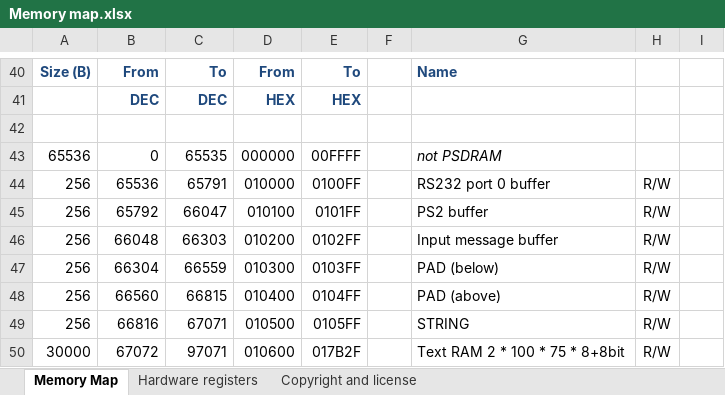
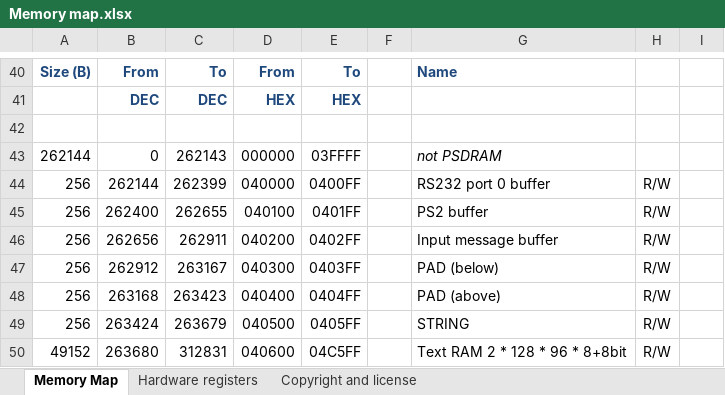
Before and after one commit to Anding/N.I.G.E.-Machine, an Excel workbook: Resources/Memory map.xlsx, sheet Memory Map, drawn as a sheet; only a part is shown, gaps mark what is left out; values as stored, in another font and other column widths than the file's, no borders; removed rows and columns are numbered as before the commit, all else as after; the diff covers the shown part only; the diff names each change by its address in the sheet, - before the commit and + after, or states it on an @@ line.

Commit message:
Improved timing issues with v3.0 - moved PSDRAM buffers above 256KB in preparation for expanded memory - fixed BAUD calculation fro 100MHz - extended SWITCHES to all 16 external switches

```diff
--- a/Resources/Memory map.xlsx (sheet Memory Map)
+++ b/Resources/Memory map.xlsx (sheet Memory Map)
-A43: 65536
+A43: 262144
-C43: 65535
+C43: 262143
-E43: 00FFFF
+E43: 03FFFF
-B44: 65536
+B44: 262144
-C44: 65791
+C44: 262399
-D44: 010000
+D44: 040000
-E44: 0100FF
+E44: 0400FF
-B45: 65792
+B45: 262400
-C45: 66047
+C45: 262655
-D45: 010100
+D45: 040100
-E45: 0101FF
+E45: 0401FF
-B46: 66048
+B46: 262656
-C46: 66303
+C46: 262911
-D46: 010200
+D46: 040200
-E46: 0102FF
+E46: 0402FF
-B47: 66304
+B47: 262912
-C47: 66559
+C47: 263167
-D47: 010300
+D47: 040300
-E47: 0103FF
+E47: 0403FF
-B48: 66560
+B48: 263168
-C48: 66815
+C48: 263423
-D48: 010400
+D48: 040400
-E48: 0104FF
+E48: 0404FF
-B49: 66816
+B49: 263424
-C49: 67071
+C49: 263679
-D49: 010500
+D49: 040500
-E49: 0105FF
+E49: 0405FF
-row 50: 30000 | 67072 | 97071 | 010600 | 017B2F |  | Text RAM 2 * 100 * 75 * 8+8bit | R/W
+row 50: 49152 | 263680 | 312831 | 040600 | 04C5FF |  | Text RAM 2 * 128 * 96 * 8+8bit | R/W
```
Also changed, not shown: 2 added rows, 2 removed rows and 57 edited cells elsewhere in this sheet, sheet Hardware registers, 11 other files.
